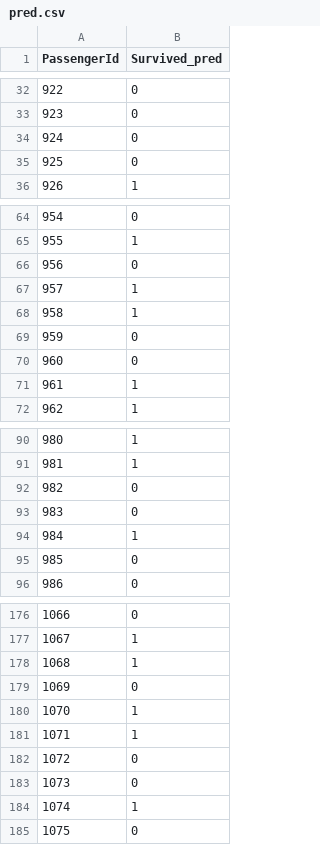
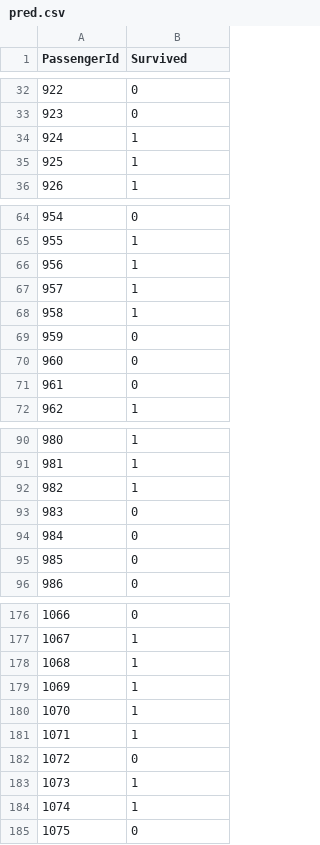
Before and after one commit to Ananthi/TitanicSurvival, a CSV file: data/pred.csv, drawn as a sheet; only a part is shown, gaps mark what is left out; the diff covers the shown part only.

```diff
--- a/data/pred.csv
+++ b/data/pred.csv
@@ -1 +1 @@
-PassengerId,Survived_pred
+PassengerId,Survived
@@ -33,4 +33,4 @@ PassengerId,Survived_pred
 923,0
-924,0
-925,0
+924,1
+925,1
 926,1
@@ -65,3 +65,3 @@ PassengerId,Survived_pred
 955,1
-956,0
+956,1
 957,1
@@ -70,3 +70,3 @@ PassengerId,Survived_pred
 960,0
-961,1
+961,0
 962,1
@@ -91,5 +91,5 @@ PassengerId,Survived_pred
 981,1
-982,0
+982,1
 983,0
-984,1
+984,0
 985,0
@@ -178,3 +178,3 @@ PassengerId,Survived_pred
 1068,1
-1069,0
+1069,1
 1070,1
@@ -182,3 +182,3 @@ PassengerId,Survived_pred
 1072,0
-1073,0
+1073,1
 1074,1
```
Also changed, not shown: 32 edited cells elsewhere in this file, 2 other files.
